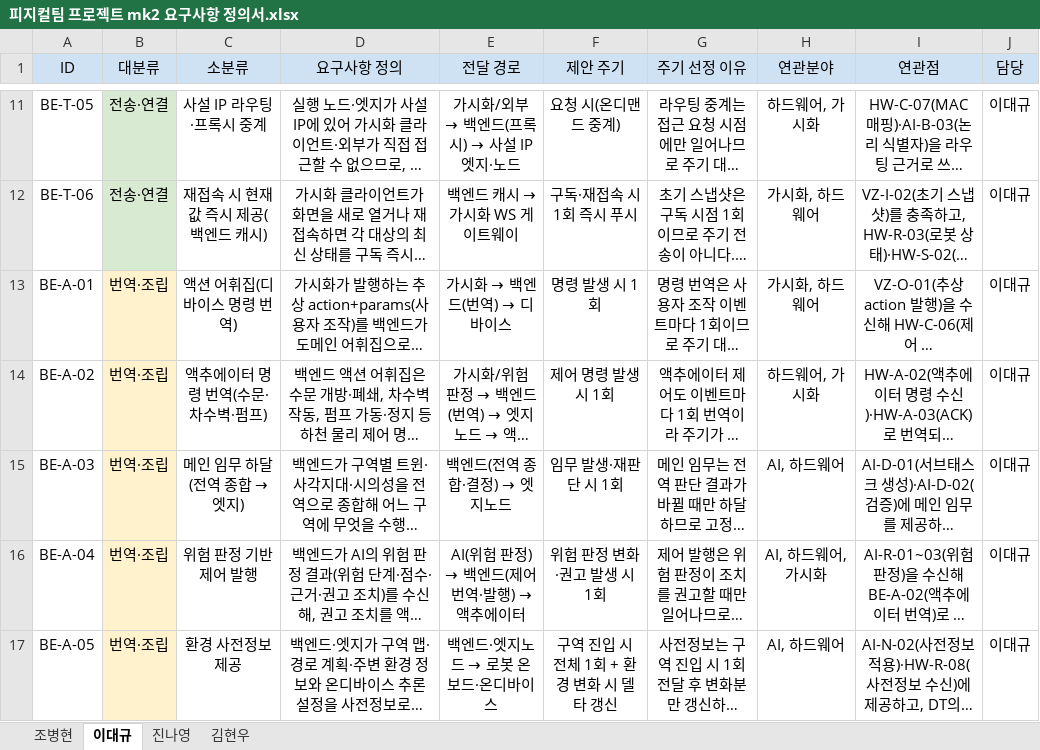
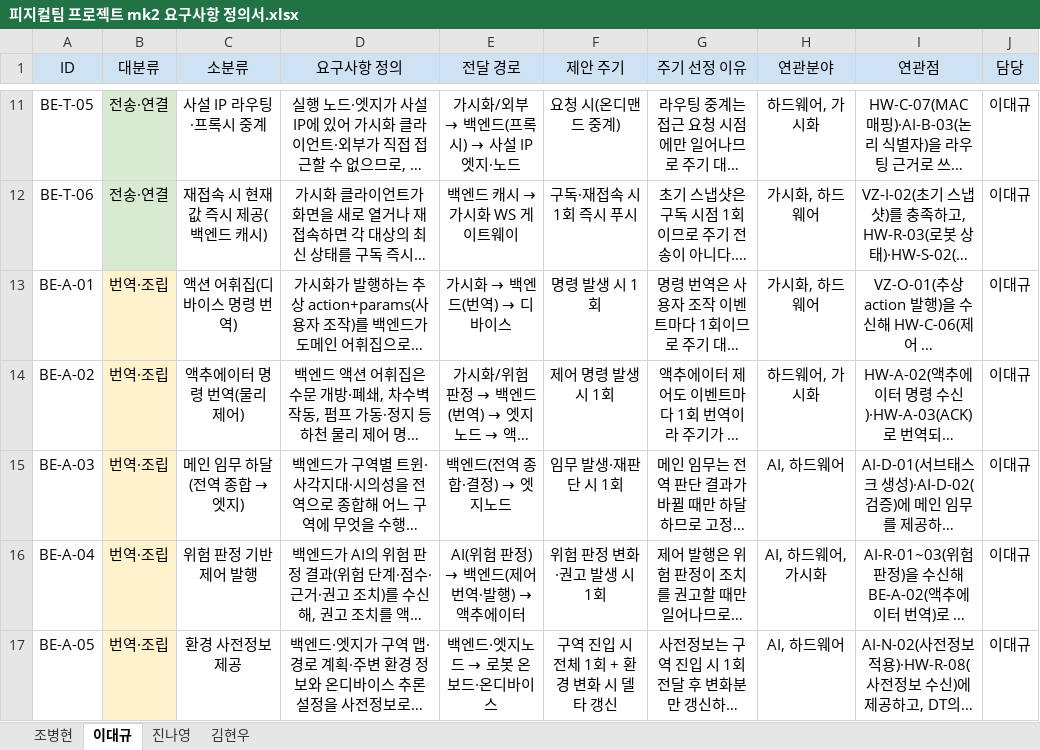
Before and after one commit to khw18033/Physical-Project-mk2, an Excel workbook: 피지컬팀 프로젝트 mk2 요구사항 정의서.xlsx, sheet 이대규, drawn as a sheet; only a part is shown, gaps mark what is left out; long unchanged cells end in …; values as stored, in another font and other column widths than the file's, no borders; the diff covers the shown part only; the diff names each change by its address in the sheet, - before the commit and + after, or states it on an @@ line.

```diff
--- a/피지컬팀 프로젝트 mk2 요구사항 정의서.xlsx (sheet 이대규)
+++ b/피지컬팀 프로젝트 mk2 요구사항 정의서.xlsx (sheet 이대규)
-C14 (소분류): 액추에이터 명령 번역(수문·차수벽·펌프)
+C14 (소분류): 액추에이터 명령 번역(물리 제어)
```
Also changed, not shown: 1 edited cell elsewhere in this sheet, sheet 진나영, 2 other files.
